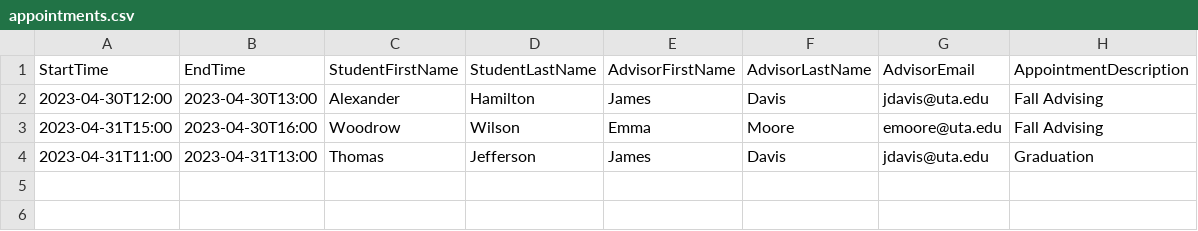
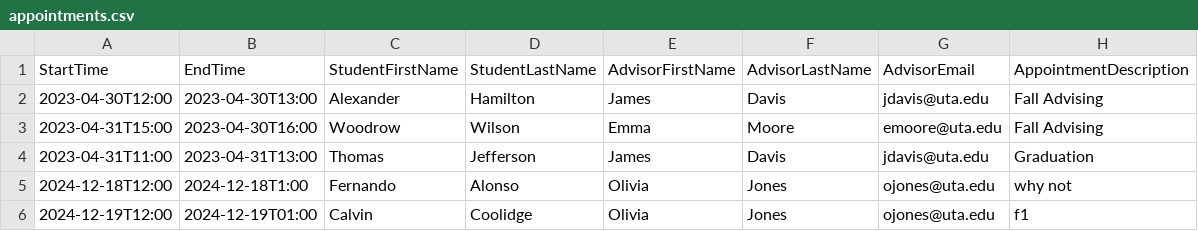
Before and after one commit to christiantbrown/backupforOOSE, a CSV file: backend/appointments.csv, drawn as a sheet; the diff names each change by its address in the sheet, - before the commit and + after, or states it on an @@ line.

Commit message:
added appointmetns and time slots

```diff
--- a/backend/appointments.csv
+++ b/backend/appointments.csv
+row 5: 2024-12-18T12:00 | 2024-12-18T1:00 | Fernando | Alonso | Olivia | Jones | ojones@uta.edu | why not
+row 6: 2024-12-19T12:00 | 2024-12-19T01:00 | Calvin | Coolidge | Olivia | Jones | ojones@uta.edu | f1
```
Also changed, not shown: backend/timeSlots.csv.
